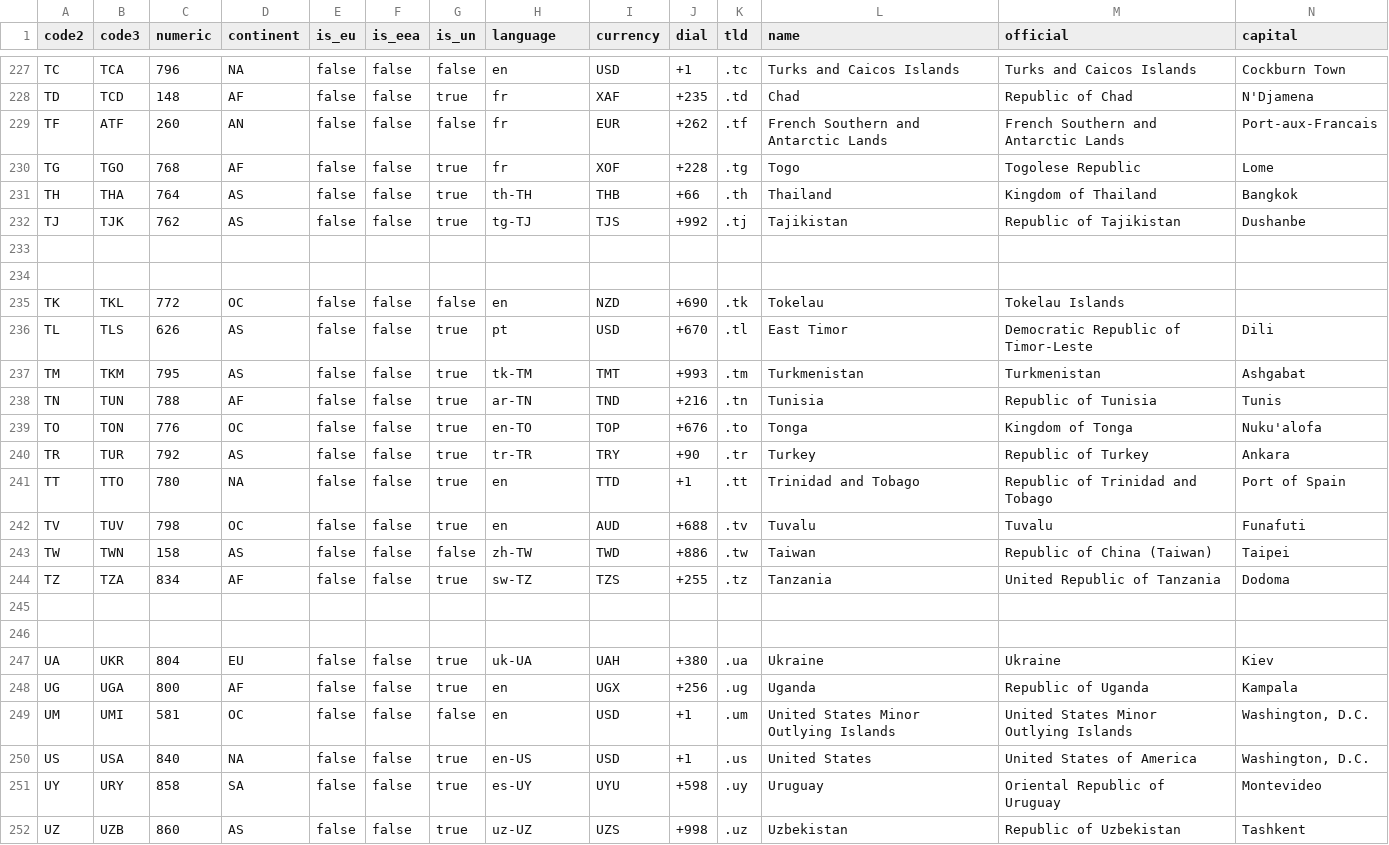
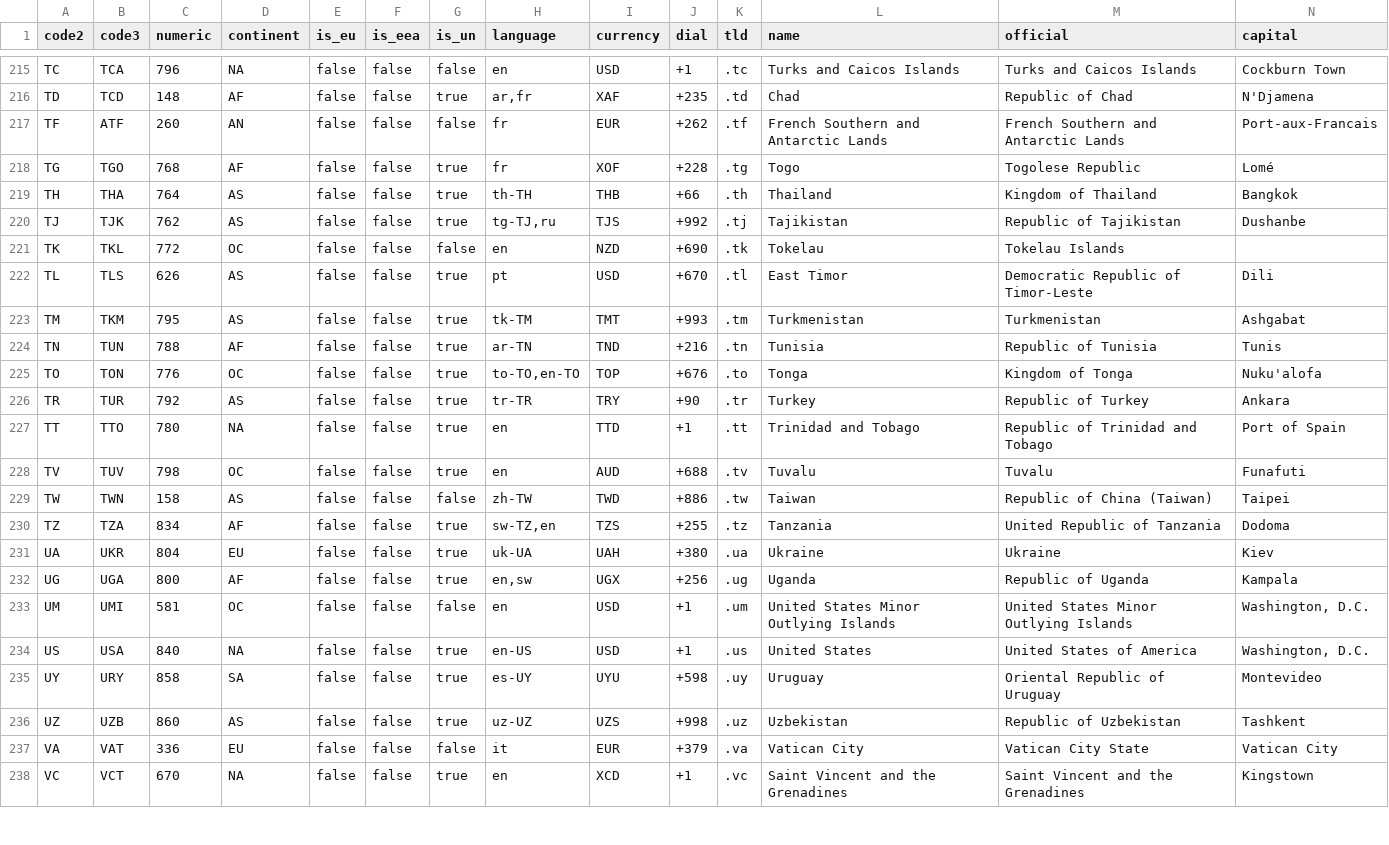
Before and after one commit to chensoft/geodb, a CSV file: datasets/country.csv, drawn as a sheet; only a part is shown, gaps mark what is left out; the shorter side is filled out with more unchanged rows; removed rows and columns are numbered as before the commit, all else as after; the diff covers the shown part only; the diff names each change by its address in the sheet, - before the commit and + after, or states it on an @@ line.

```diff
--- a/datasets/country.csv
+++ b/datasets/country.csv
-H216 (language): fr
+H216 (language): ar,fr
-N218 (capital): Lome
+N218 (capital): Lomé
-H220 (language): tg-TJ
+H220 (language): tg-TJ,ru
-row 233: (empty)
-row 234: (empty)
-H225 (language): en-TO
+H225 (language): to-TO,en-TO
-H230 (language): sw-TZ
+H230 (language): sw-TZ,en
-row 245: (empty)
-row 246: (empty)
-H232 (language): en
+H232 (language): en,sw
```
Also changed, not shown: 14 removed rows and 22 edited cells elsewhere in this file, 2 other files.
